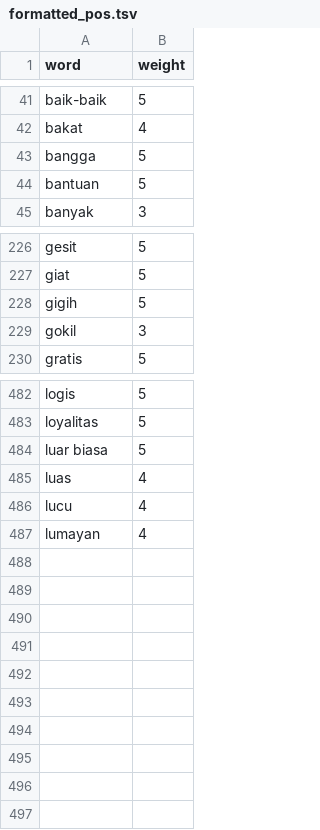
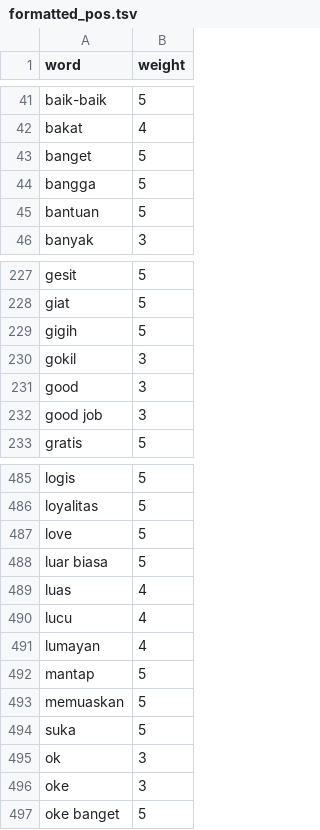
Before and after one commit to HibatullahPrihadian/positive-negative-words, a TSV file: formatted_pos.tsv, drawn as a sheet; only a part is shown, gaps mark what is left out; the diff names each change by its address in the sheet, - before the commit and + after, or states it on an @@ line.

Commit message:
Add files via upload

```diff
--- a/formatted_pos.tsv
+++ b/formatted_pos.tsv
+row 43: banget | 5
+row 231: good | 3
+row 232: good job | 3
+row 487: love | 5
+row 492: mantap | 5
+row 493: memuaskan | 5
+row 494: suka | 5
+row 495: ok | 3
+row 496: oke | 3
+row 497: oke banget | 5
```
